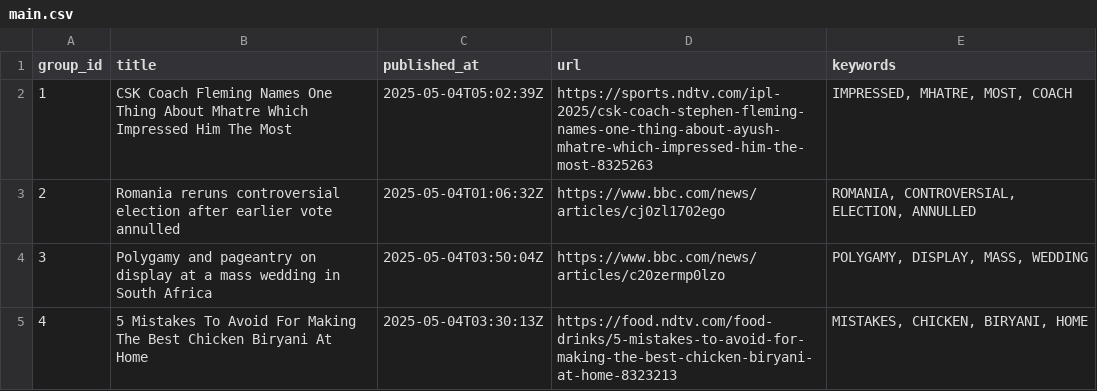
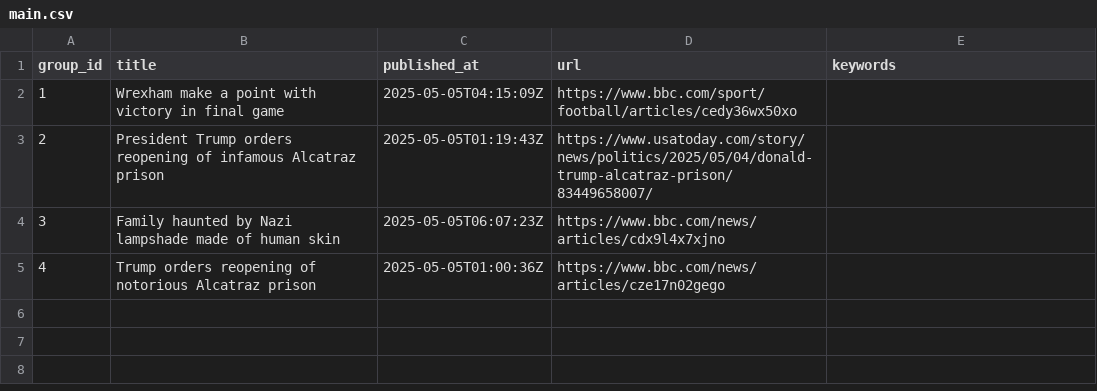
Before and after one commit to lileungws/whatsnews01, a CSV file: web/data/main.csv, drawn as a sheet.

Commit message:
Update news main.csv

```diff
--- a/web/data/main.csv
+++ b/web/data/main.csv
@@ -1,5 +1,5 @@
 group_id,title,published_at,url,keywords
-1,CSK Coach Fleming Names One Thing About Mhatre Which Impressed Him The Most,2025-05-04T05:02:39Z,https://sports.ndtv.com/ipl-2025/csk-coach-stephen-fleming-names-one-thing-about-ayush-mhatre-which-impressed-him-the-most-8325263,"IMPRESSED, MHATRE, MOST, COACH"
-2,Romania reruns controversial election after earlier vote annulled,2025-05-04T01:06:32Z,https://www.bbc.com/news/articles/cj0zl1702ego,"ROMANIA, CONTROVERSIAL, ELECTION, ANNULLED"
-3,Polygamy and pageantry on display at a mass wedding in South Africa,2025-05-04T03:50:04Z,https://www.bbc.com/news/articles/c20zermp0lzo,"POLYGAMY, DISPLAY, MASS, WEDDING"
-4,5 Mistakes To Avoid For Making The Best Chicken Biryani At Home,2025-05-04T03:30:13Z,https://food.ndtv.com/food-drinks/5-mistakes-to-avoid-for-making-the-best-chicken-biryani-at-home-8323213,"MISTAKES, CHICKEN, BIRYANI, HOME"
+1,Wrexham make a point with victory in final game,2025-05-05T04:15:09Z,https://www.bbc.com/sport/football/articles/cedy36wx50xo,
+2,President Trump orders reopening of infamous Alcatraz prison,2025-05-05T01:19:43Z,https://www.usatoday.com/story/news/politics/2025/05/04/donald-trump-alcatraz-prison/83449658007/,
+3,Family haunted by Nazi lampshade made of human skin,2025-05-05T06:07:23Z,https://www.bbc.com/news/articles/cdx9l4x7xjno,
+4,Trump orders reopening of notorious Alcatraz prison,2025-05-05T01:00:36Z,https://www.bbc.com/news/articles/cze17n02gego,
```
